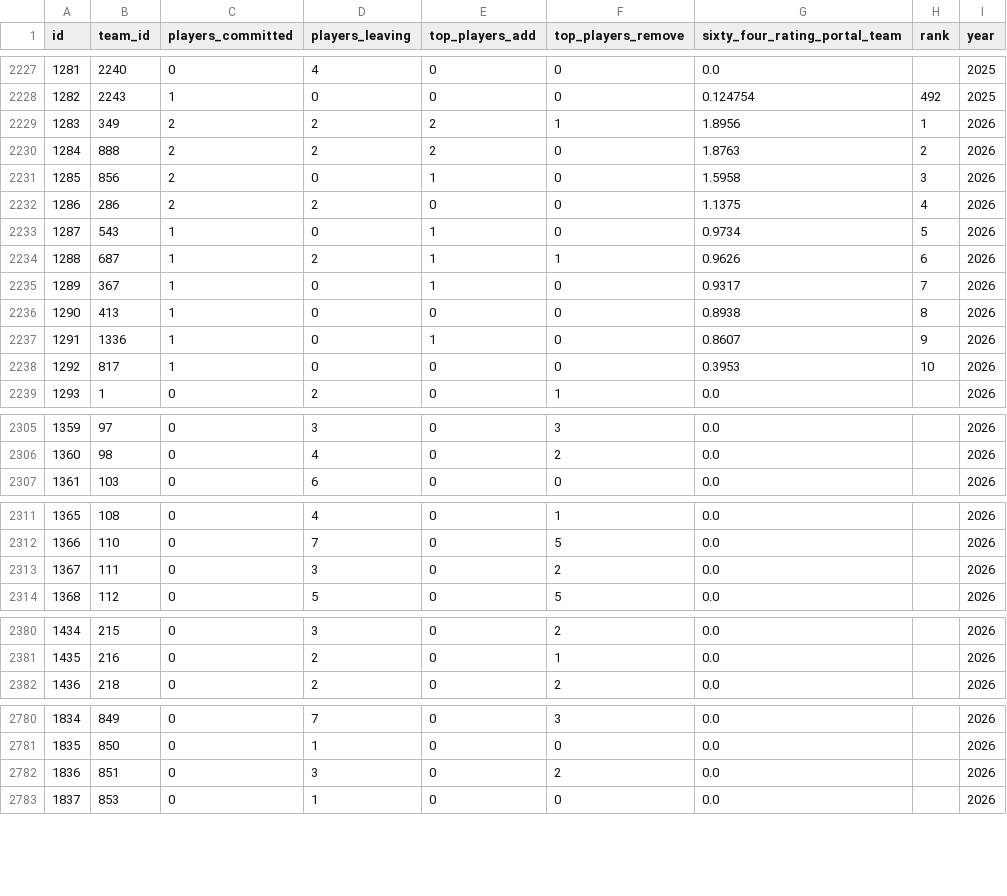
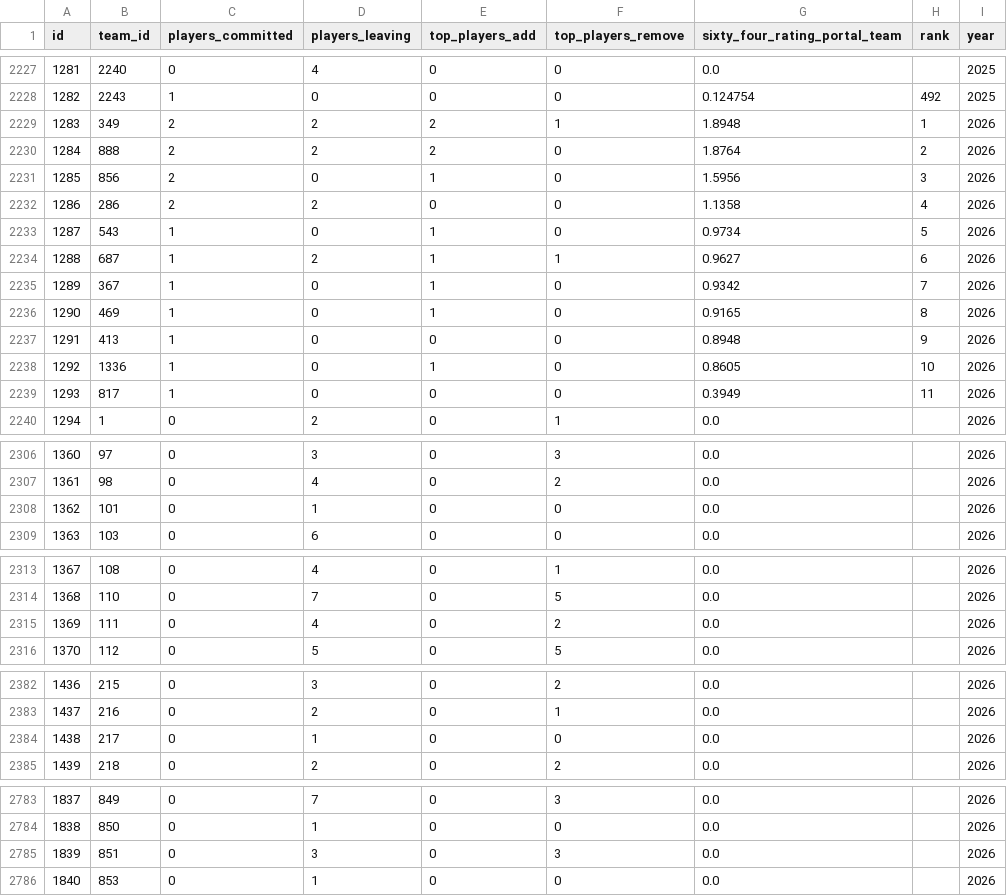
Before and after one commit to JasonR64A/chart-builder, a CSV file: data/portal_rank_team.csv, drawn as a sheet; only a part is shown, gaps mark what is left out; addresses are those after the commit; the diff covers the shown part only; the diff names each change by its address in the sheet, - before the commit and + after, or states it on an @@ line.

```diff
--- a/data/portal_rank_team.csv
+++ b/data/portal_rank_team.csv
-G2229 (sixty_four_rating_portal_team): 1.8956
+G2229 (sixty_four_rating_portal_team): 1.8948
-G2230 (sixty_four_rating_portal_team): 1.8763
+G2230 (sixty_four_rating_portal_team): 1.8764
-G2231 (sixty_four_rating_portal_team): 1.5958
+G2231 (sixty_four_rating_portal_team): 1.5956
-G2232 (sixty_four_rating_portal_team): 1.1375
+G2232 (sixty_four_rating_portal_team): 1.1358
-G2234 (sixty_four_rating_portal_team): 0.9626
+G2234 (sixty_four_rating_portal_team): 0.9627
-G2235 (sixty_four_rating_portal_team): 0.9317
+G2235 (sixty_four_rating_portal_team): 0.9342
+row 2236: 1290 | 469 | 1 | 0 | 1 | 0 | 0.9165 | 8 | 2026
@@ column A (id) renumbered from row 2237 down @@
-G2237 (sixty_four_rating_portal_team): 0.8938
+G2237 (sixty_four_rating_portal_team): 0.8948
-H2237 (rank): 8
+H2237 (rank): 9
-G2238 (sixty_four_rating_portal_team): 0.8607
+G2238 (sixty_four_rating_portal_team): 0.8605
-H2238 (rank): 9
+H2238 (rank): 10
-G2239 (sixty_four_rating_portal_team): 0.3953
+G2239 (sixty_four_rating_portal_team): 0.3949
-H2239 (rank): 10
+H2239 (rank): 11
+row 2308: 1362 | 101 | 0 | 1 | 0 | 0 | 0.0 |  | 2026
-D2315 (players_leaving): 3
+D2315 (players_leaving): 4
+row 2384: 1438 | 217 | 0 | 1 | 0 | 0 | 0.0 |  | 2026
-F2785 (top_players_remove): 2
+F2785 (top_players_remove): 3
```
Also changed, not shown: 3 edited cells elsewhere in this file, data/baseball_rpi_D1.csv, data/portal/baseball_matched.csv, 19 other files.
